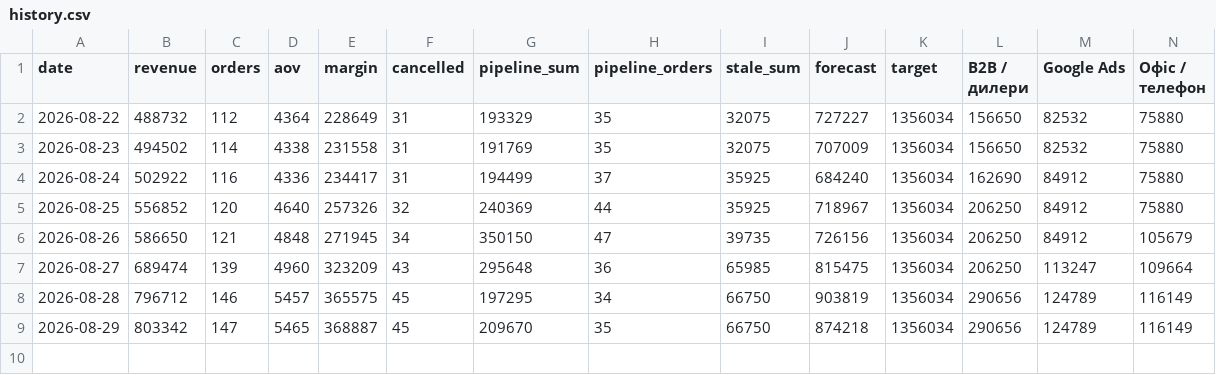
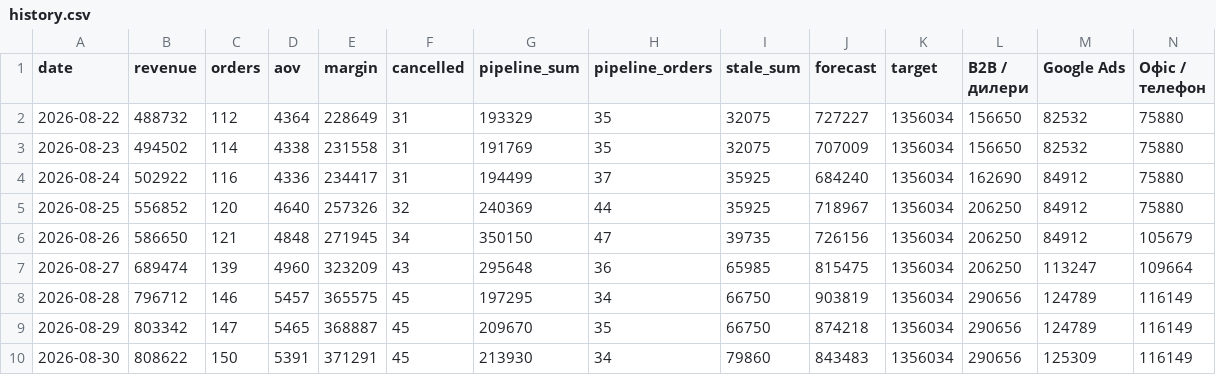
Before and after one commit to toserhiivynnyk-hash/uatac-brief, a CSV file: history.csv, drawn as a sheet; only a part is shown; rows hold the shown columns only; the diff names each change by its address in the sheet, - before the commit and + after, or states it on an @@ line.

```diff
--- a/history.csv
+++ b/history.csv
+row 10: 2026-08-30 | 808622 | 150 | 5391 | 371291 | 45 | 213930 | 34 | 79860 | 843483 | 1356034 | 290656 | 125309 | 116149
```
Also changed, not shown: 2 other files.
